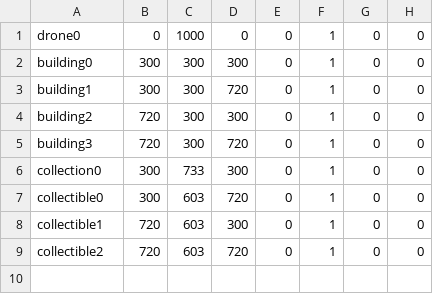
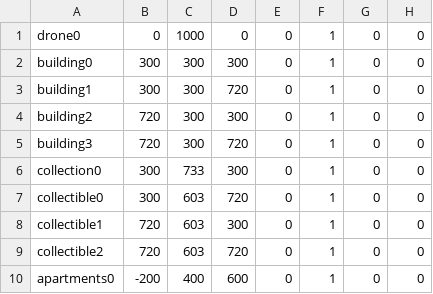
Before and after one commit to eb18608/BIF, a CSV file: androidAndUi/app/src/main/assets/levels/level1.csv, drawn as a sheet.

```diff
--- a/androidAndUi/app/src/main/assets/levels/level1.csv
+++ b/androidAndUi/app/src/main/assets/levels/level1.csv
@@ -9 +9,2 @@ collectible1,720,603,300,0,1,0,0
 collectible2,720,603,720,0,1,0,0
+apartments0,-200,400,600,0,1,0,0
```
Also changed, not shown: androidAndUi/app/src/main/assets/levels/level0.csv, 4 other files.
